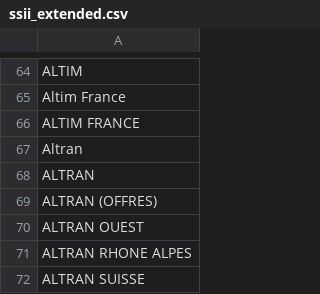
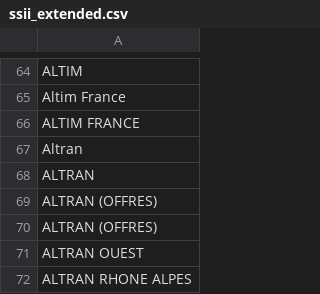
Before and after one commit to yoannsculo/emploi, a CSV file: ssii/ssii_extended.csv, drawn as a sheet; only a part is shown, gaps mark what is left out; the shorter side is filled out with more unchanged rows.

Commit message:
ajout de variante (deux espaces)

```diff
--- a/ssii/ssii_extended.csv
+++ b/ssii/ssii_extended.csv
@@ -69,2 +69,3 @@ ALTRAN
 ALTRAN (OFFRES)
+ALTRAN  (OFFRES)
 ALTRAN OUEST
```
